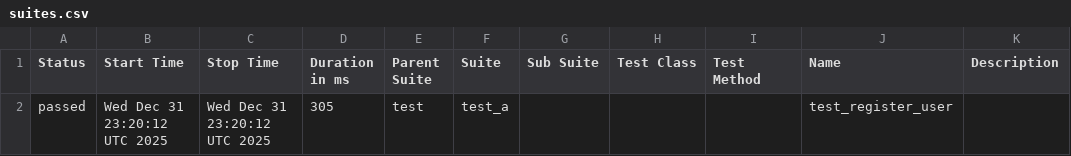
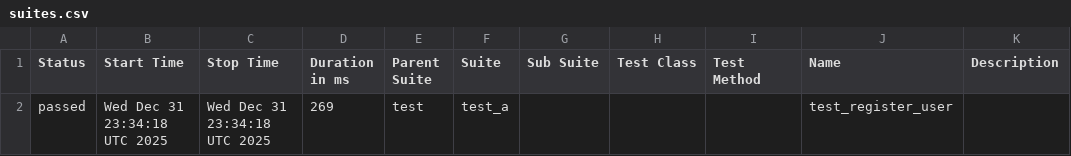
Before and after one commit to Valerii-Synenko/GhPyTry, a CSV file: data/suites.csv, drawn as a sheet.

```diff
--- a/data/suites.csv
+++ b/data/suites.csv
@@ -1,2 +1,2 @@
 "Status","Start Time","Stop Time","Duration in ms","Parent Suite","Suite","Sub Suite","Test Class","Test Method","Name","Description"
-"passed","Wed Dec 31 23:20:12 UTC 2025","Wed Dec 31 23:20:12 UTC 2025","305","test","test_a","","","","test_register_user",""
+"passed","Wed Dec 31 23:34:18 UTC 2025","Wed Dec 31 23:34:18 UTC 2025","269","test","test_a","","","","test_register_user",""
```
Also changed, not shown: 25 other files.
